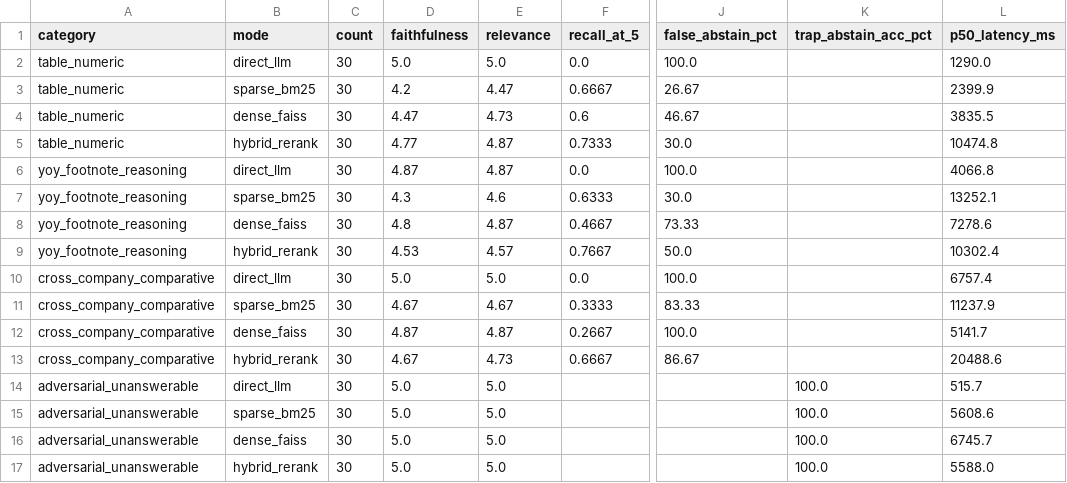
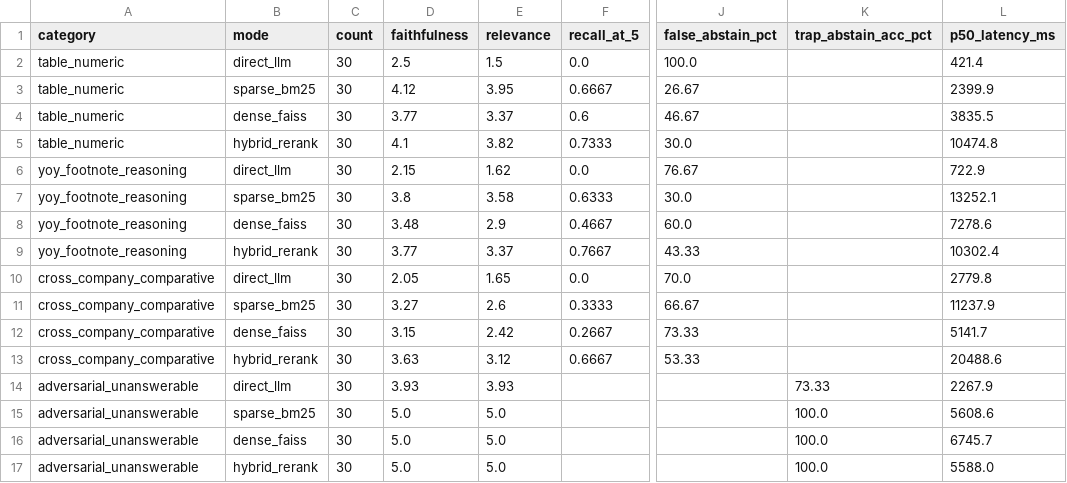
Before and after one commit to Amanatar/FinFaithful-RAG, a CSV file: results/category_breakdown.csv, drawn as a sheet; only a part is shown, gaps mark what is left out; the diff names each change by its address in the sheet, - before the commit and + after, or states it on an @@ line.

Commit message:
fix(eval): surgical direct_llm ungrounded baseline prompt and corrected false-abstention scoring

```diff
--- a/results/category_breakdown.csv
+++ b/results/category_breakdown.csv
-D2 (faithfulness): 5.0
+D2 (faithfulness): 2.5
-E2 (relevance): 5.0
+E2 (relevance): 1.5
-L2 (p50_latency_ms): 1290.0
+L2 (p50_latency_ms): 421.4
-D3 (faithfulness): 4.2
+D3 (faithfulness): 4.12
-E3 (relevance): 4.47
+E3 (relevance): 3.95
-D4 (faithfulness): 4.47
+D4 (faithfulness): 3.77
-E4 (relevance): 4.73
+E4 (relevance): 3.37
-D5 (faithfulness): 4.77
+D5 (faithfulness): 4.1
-E5 (relevance): 4.87
+E5 (relevance): 3.82
-D6 (faithfulness): 4.87
+D6 (faithfulness): 2.15
-E6 (relevance): 4.87
+E6 (relevance): 1.62
-J6 (false_abstain_pct): 100.0
+J6 (false_abstain_pct): 76.67
-L6 (p50_latency_ms): 4066.8
+L6 (p50_latency_ms): 722.9
-D7 (faithfulness): 4.3
+D7 (faithfulness): 3.8
-E7 (relevance): 4.6
+E7 (relevance): 3.58
-D8 (faithfulness): 4.8
+D8 (faithfulness): 3.48
-E8 (relevance): 4.87
+E8 (relevance): 2.9
-J8 (false_abstain_pct): 73.33
+J8 (false_abstain_pct): 60.0
-D9 (faithfulness): 4.53
+D9 (faithfulness): 3.77
-E9 (relevance): 4.57
+E9 (relevance): 3.37
-J9 (false_abstain_pct): 50.0
+J9 (false_abstain_pct): 43.33
-D10 (faithfulness): 5.0
+D10 (faithfulness): 2.05
-E10 (relevance): 5.0
+E10 (relevance): 1.65
-J10 (false_abstain_pct): 100.0
+J10 (false_abstain_pct): 70.0
-L10 (p50_latency_ms): 6757.4
+L10 (p50_latency_ms): 2779.8
-D11 (faithfulness): 4.67
+D11 (faithfulness): 3.27
-E11 (relevance): 4.67
+E11 (relevance): 2.6
-J11 (false_abstain_pct): 83.33
+J11 (false_abstain_pct): 66.67
-D12 (faithfulness): 4.87
+D12 (faithfulness): 3.15
-E12 (relevance): 4.87
+E12 (relevance): 2.42
-J12 (false_abstain_pct): 100.0
+J12 (false_abstain_pct): 73.33
-D13 (faithfulness): 4.67
+D13 (faithfulness): 3.63
-E13 (relevance): 4.73
+E13 (relevance): 3.12
-J13 (false_abstain_pct): 86.67
+J13 (false_abstain_pct): 53.33
-D14 (faithfulness): 5.0
+D14 (faithfulness): 3.93
-E14 (relevance): 5.0
+E14 (relevance): 3.93
-K14 (trap_abstain_acc_pct): 100.0
+K14 (trap_abstain_acc_pct): 73.33
-L14 (p50_latency_ms): 515.7
+L14 (p50_latency_ms): 2267.9
```
Also changed, not shown: 8 other files.
